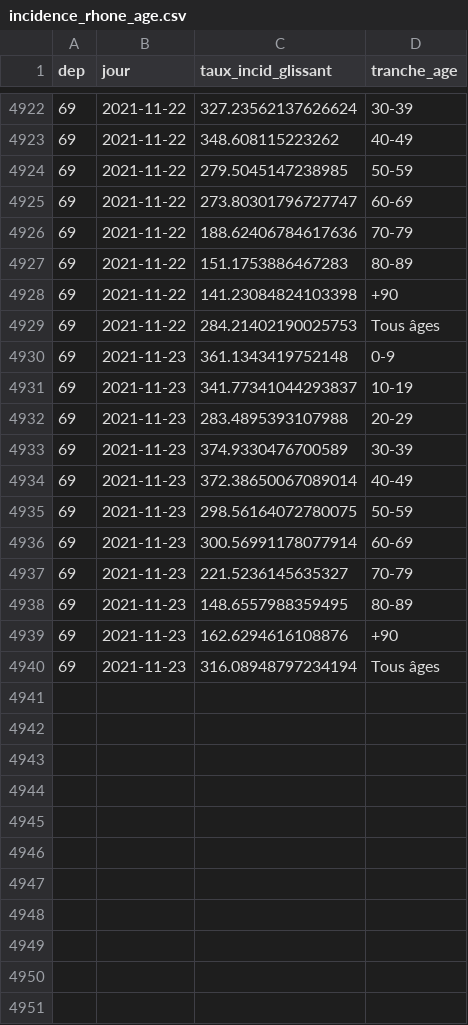
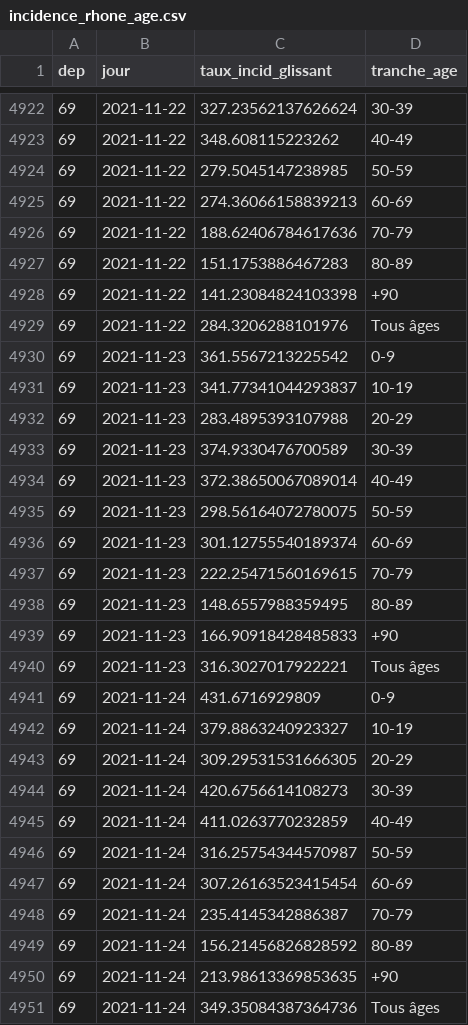
Before and after one commit to martiblc/covid-data-auto, a CSV file: data/incidence_rhone_age.csv, drawn as a sheet; only a part is shown, gaps mark what is left out; the diff covers the shown part only.

```diff
--- a/data/incidence_rhone_age.csv
+++ b/data/incidence_rhone_age.csv
@@ -4924,3 +4924,3 @@ dep,jour,taux_incid_glissant,tranche_age
 69,2021-11-22,279.5045147238985,50-59
-69,2021-11-22,273.80301796727747,60-69
+69,2021-11-22,274.36066158839213,60-69
 69,2021-11-22,188.62406784617636,70-79
@@ -4928,4 +4928,4 @@ dep,jour,taux_incid_glissant,tranche_age
 69,2021-11-22,141.23084824103398,+90
-69,2021-11-22,284.21402190025753,Tous âges
-69,2021-11-23,361.1343419752148,0-9
+69,2021-11-22,284.3206288101976,Tous âges
+69,2021-11-23,361.5567213225542,0-9
 69,2021-11-23,341.77341044293837,10-19
@@ -4935,6 +4935,17 @@ dep,jour,taux_incid_glissant,tranche_age
 69,2021-11-23,298.56164072780075,50-59
-69,2021-11-23,300.56991178077914,60-69
-69,2021-11-23,221.5236145635327,70-79
+69,2021-11-23,301.12755540189374,60-69
+69,2021-11-23,222.25471560169615,70-79
 69,2021-11-23,148.6557988359495,80-89
-69,2021-11-23,162.6294616108876,+90
-69,2021-11-23,316.08948797234194,Tous âges
+69,2021-11-23,166.90918428485833,+90
+69,2021-11-23,316.3027017922221,Tous âges
+69,2021-11-24,431.6716929809,0-9
+69,2021-11-24,379.8863240923327,10-19
+69,2021-11-24,309.29531531666305,20-29
+69,2021-11-24,420.6756614108273,30-39
+69,2021-11-24,411.0263770232859,40-49
+69,2021-11-24,316.25754344570987,50-59
+69,2021-11-24,307.26163523415454,60-69
+69,2021-11-24,235.4145342886387,70-79
+69,2021-11-24,156.21456826828592,80-89
+69,2021-11-24,213.98613369853635,+90
+69,2021-11-24,349.35084387364736,Tous âges
```
Also changed, not shown: 15 edited cells elsewhere in this file, data/cas_natio.csv, data/incidence_france.csv, 10 other files.
